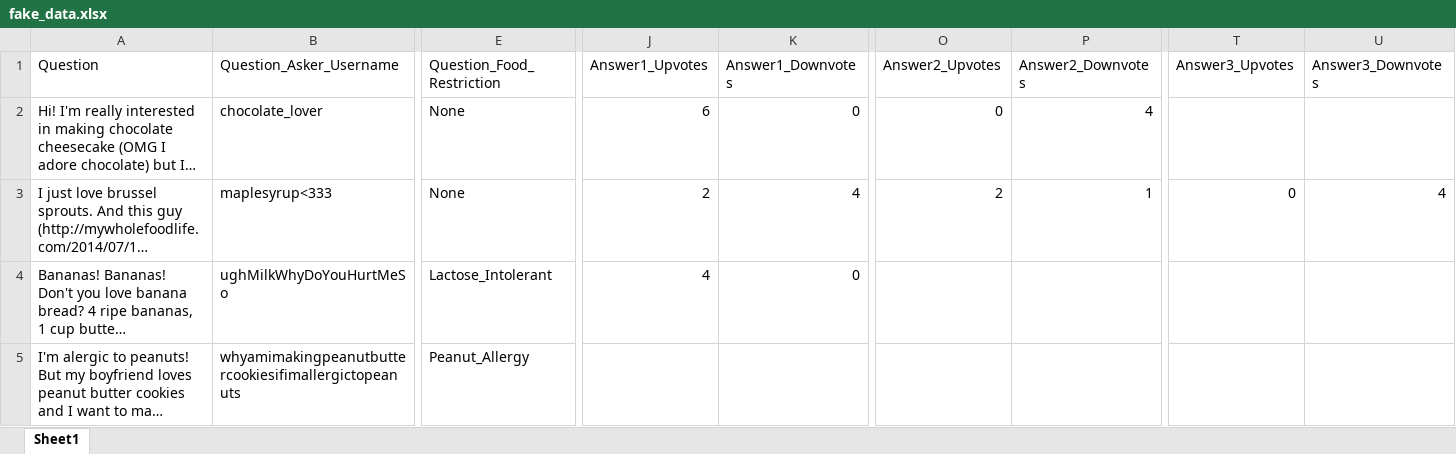
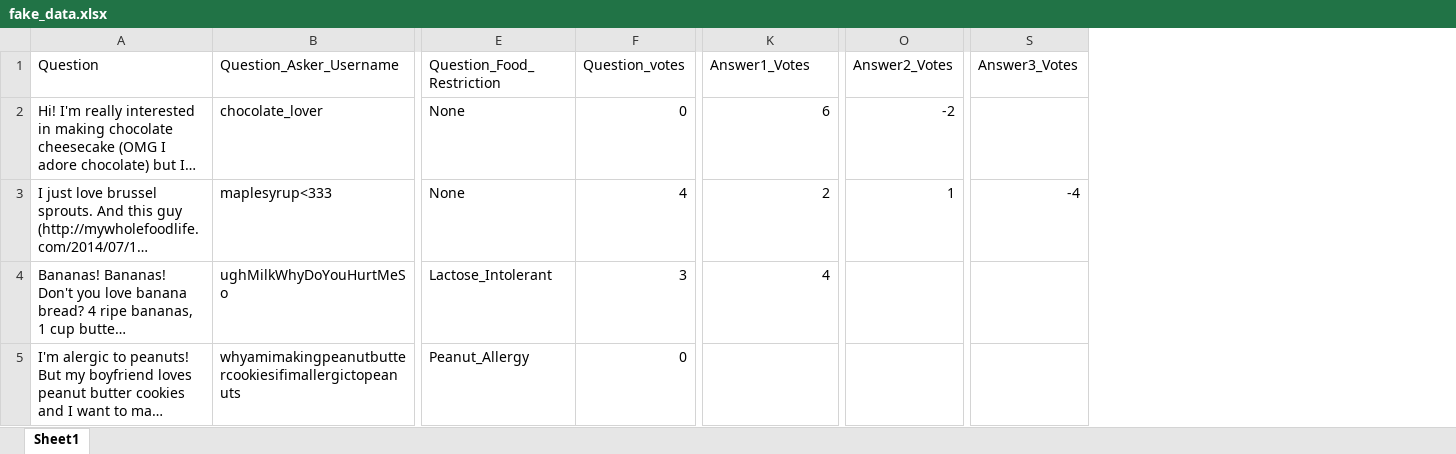
Before and after one commit to AriellaGoldman/FoodFlip, an Excel workbook: data/fake_data.xlsx, sheet Sheet1, drawn as a sheet; only a part is shown, gaps mark what is left out; long unchanged cells end in …; values as stored, in another font and other column widths than the file's, no borders; removed rows and columns are numbered as before the commit, all else as after; the diff names each change by its address in the sheet, - before the commit and + after, or states it on an @@ line.

Commit message:
updated fakedata

```diff
--- a/data/fake_data.xlsx (sheet Sheet1)
+++ b/data/fake_data.xlsx (sheet Sheet1)
+column F (Question_votes), rows 2-5: 0 | 4 | 3 | 0
-column K (Answer1_Downvotes), rows 2-4: 0 | 4 | 0
-column O (Answer2_Upvotes), rows 2-3: 0 | 2
-column P (Answer2_Downvotes), rows 2-3: 4 | 1
+column O (Answer2_Votes), rows 2-3: -2 | 1
-column T (Answer3_Upvotes), row 3: 0
-column U (Answer3_Downvotes), row 3: 4
+column S (Answer3_Votes), row 3: -4
-K1: Answer1_Upvotes
+K1: Answer1_Votes
```
